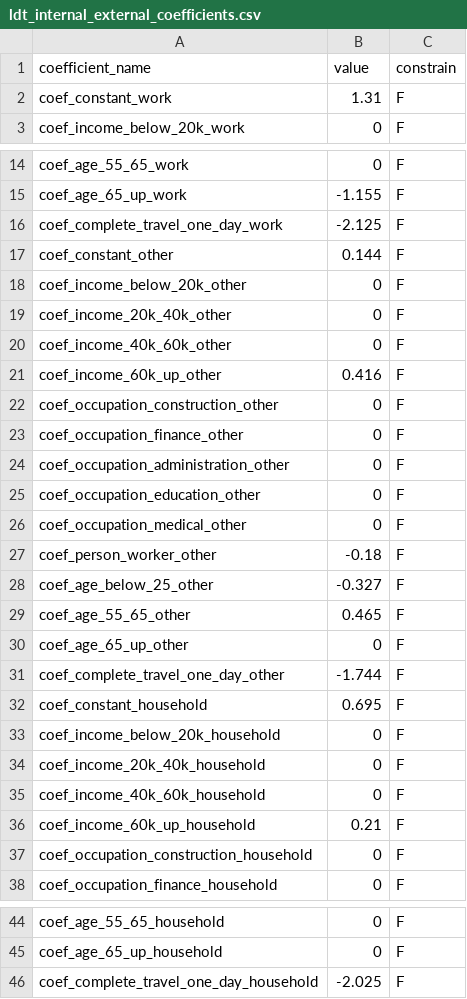
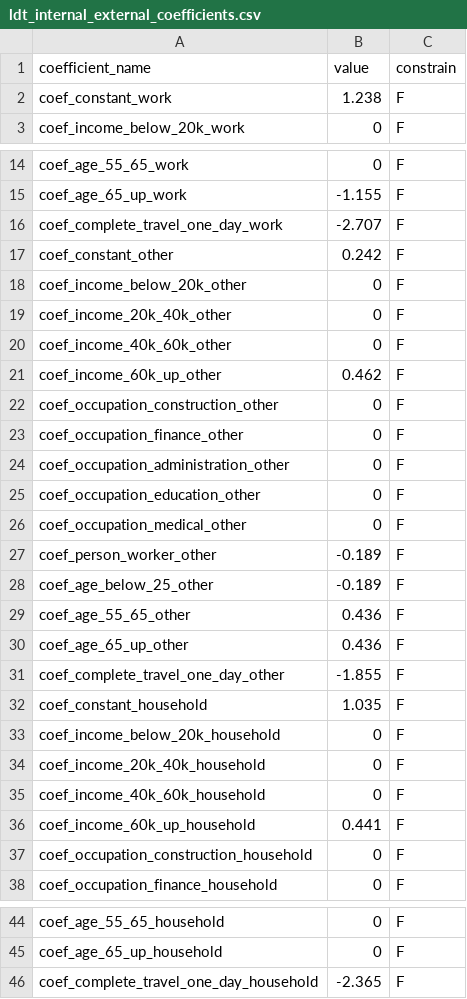
Before and after one commit to SANDAG/activitysim-cvm, a CSV file: activitysim/examples/example_odot_ldt/configs/ldt_internal_external_coefficients.csv, drawn as a sheet; only a part is shown, gaps mark what is left out.

```diff
--- a/activitysim/examples/example_odot_ldt/configs/ldt_internal_external_coefficients.csv
+++ b/activitysim/examples/example_odot_ldt/configs/ldt_internal_external_coefficients.csv
@@ -1,3 +1,3 @@
 coefficient_name,value,constrain
-coef_constant_work,1.31,F
+coef_constant_work,1.238,F
 coef_income_below_20k_work,0,F
@@ -15,4 +15,4 @@ coef_age_55_65_work,0,F
 coef_age_65_up_work,-1.155,F
-coef_complete_travel_one_day_work,-2.125,F
-coef_constant_other,0.144,F
+coef_complete_travel_one_day_work,-2.707,F
+coef_constant_other,0.242,F
 coef_income_below_20k_other,0,F
@@ -20,3 +20,3 @@ coef_income_20k_40k_other,0,F
 coef_income_40k_60k_other,0,F
-coef_income_60k_up_other,0.416,F
+coef_income_60k_up_other,0.462,F
 coef_occupation_construction_other,0,F
@@ -26,8 +26,8 @@ coef_occupation_education_other,0,F
 coef_occupation_medical_other,0,F
-coef_person_worker_other,-0.18,F
-coef_age_below_25_other,-0.327,F
-coef_age_55_65_other,0.465,F
-coef_age_65_up_other,0,F
-coef_complete_travel_one_day_other,-1.744,F
-coef_constant_household,0.695,F
+coef_person_worker_other,-0.189,F
+coef_age_below_25_other,-0.189,F
+coef_age_55_65_other,0.436,F
+coef_age_65_up_other,0.436,F
+coef_complete_travel_one_day_other,-1.855,F
+coef_constant_household,1.035,F
 coef_income_below_20k_household,0,F
@@ -35,3 +35,3 @@ coef_income_20k_40k_household,0,F
 coef_income_40k_60k_household,0,F
-coef_income_60k_up_household,0.21,F
+coef_income_60k_up_household,0.441,F
 coef_occupation_construction_household,0,F
@@ -45,2 +45,2 @@ coef_age_55_65_household,0,F
 coef_age_65_up_household,0,F
-coef_complete_travel_one_day_household,-2.025,F
+coef_complete_travel_one_day_household,-2.365,F
```
Also changed, not shown: activitysim/examples/example_odot_ldt/configs/ldt_tour_gen_household.csv, activitysim/examples/example_odot_ldt/configs/ldt_tour_gen_person.csv, 11 other files.
